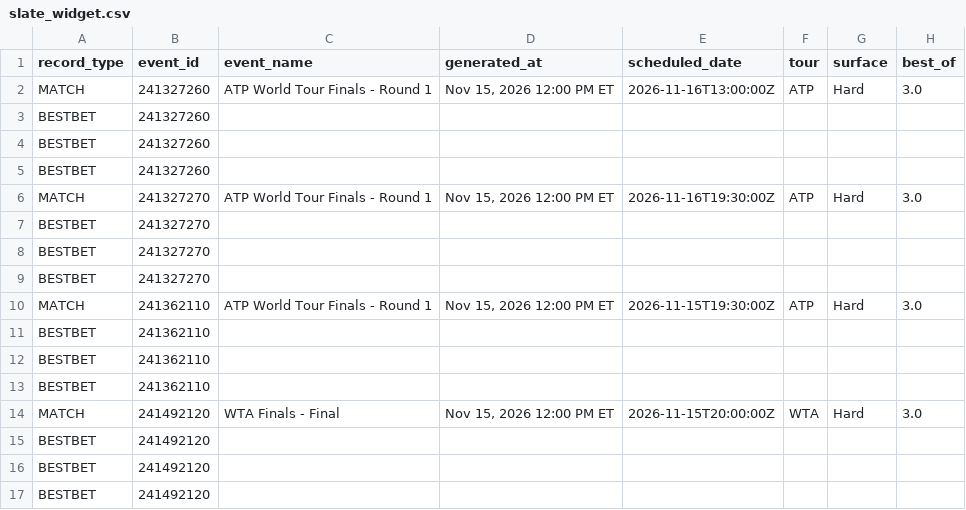
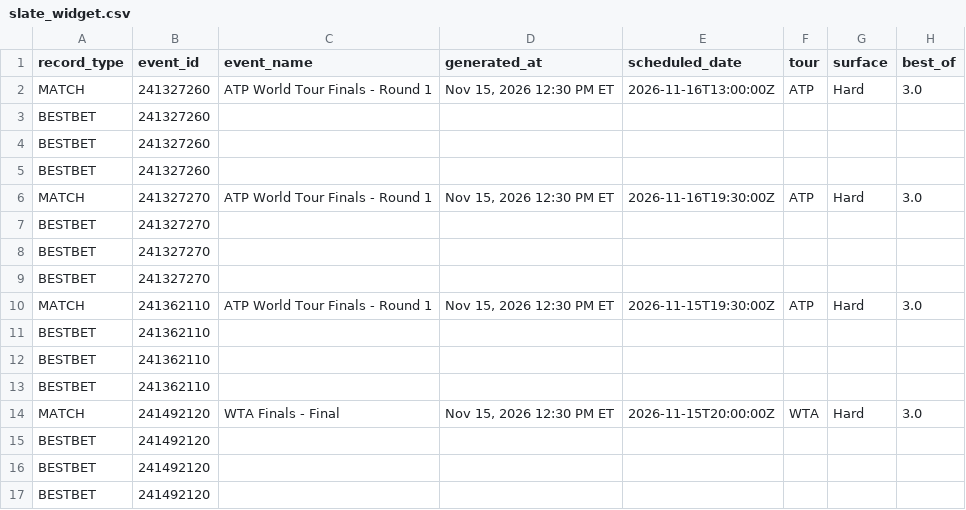
Before and after one commit to chrisgimino/tennismodel, a CSV file: slate_widget.csv, drawn as a sheet; only a part is shown; the diff names each change by its address in the sheet, - before the commit and + after, or states it on an @@ line.

Commit message:
Update slate_widget.csv — 2026-11-15 12:30 ET

```diff
--- a/slate_widget.csv
+++ b/slate_widget.csv
-D2 (generated_at): Nov 15, 2026 12:00 PM ET
+D2 (generated_at): Nov 15, 2026 12:30 PM ET
-D6 (generated_at): Nov 15, 2026 12:00 PM ET
+D6 (generated_at): Nov 15, 2026 12:30 PM ET
-D10 (generated_at): Nov 15, 2026 12:00 PM ET
+D10 (generated_at): Nov 15, 2026 12:30 PM ET
-D14 (generated_at): Nov 15, 2026 12:00 PM ET
+D14 (generated_at): Nov 15, 2026 12:30 PM ET
```
